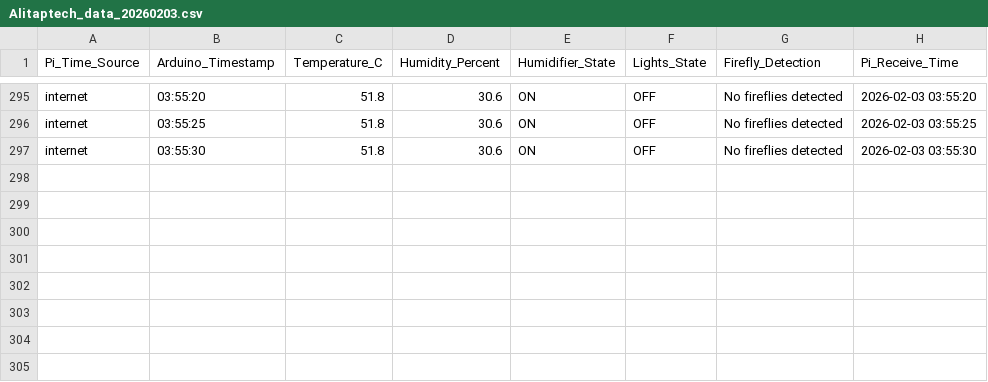
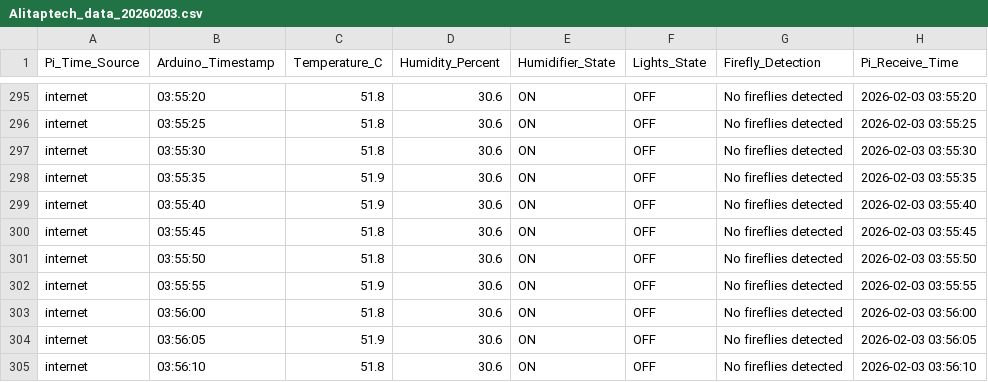
Before and after one commit to Alitaptech/firefly-data, a CSV file: data/Alitaptech_data_20260203.csv, drawn as a sheet; only a part is shown, gaps mark what is left out; the diff names each change by its address in the sheet, - before the commit and + after, or states it on an @@ line.

Commit message:
Data update 2026-02-03 03:56:12 - 1 file(s) changed

```diff
--- a/data/Alitaptech_data_20260203.csv
+++ b/data/Alitaptech_data_20260203.csv
+row 298: internet | 03:55:35 | 51.9 | 30.6 | ON | OFF | No fireflies detected | 2026-02-03 03:55:35
+row 299: internet | 03:55:40 | 51.9 | 30.6 | ON | OFF | No fireflies detected | 2026-02-03 03:55:40
+row 300: internet | 03:55:45 | 51.8 | 30.6 | ON | OFF | No fireflies detected | 2026-02-03 03:55:45
+row 301: internet | 03:55:50 | 51.8 | 30.6 | ON | OFF | No fireflies detected | 2026-02-03 03:55:50
+row 302: internet | 03:55:55 | 51.9 | 30.6 | ON | OFF | No fireflies detected | 2026-02-03 03:55:55
+row 303: internet | 03:56:00 | 51.8 | 30.6 | ON | OFF | No fireflies detected | 2026-02-03 03:56:00
+row 304: internet | 03:56:05 | 51.9 | 30.6 | ON | OFF | No fireflies detected | 2026-02-03 03:56:05
+row 305: internet | 03:56:10 | 51.8 | 30.6 | ON | OFF | No fireflies detected | 2026-02-03 03:56:10
```
